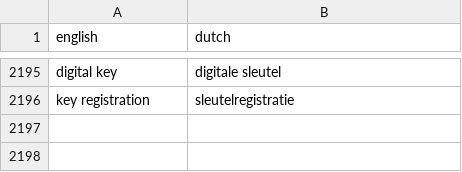
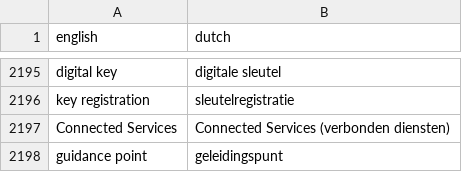
Before and after one commit to fdefoglio/Solterra, a CSV file: terminology.csv, drawn as a sheet; only a part is shown, gaps mark what is left out.

```diff
--- a/terminology.csv
+++ b/terminology.csv
@@ -2196 +2196,3 @@
 "key registration","sleutelregistratie"
+"Connected Services","Connected Services (verbonden diensten)"
+"guidance point","geleidingspunt"
```
